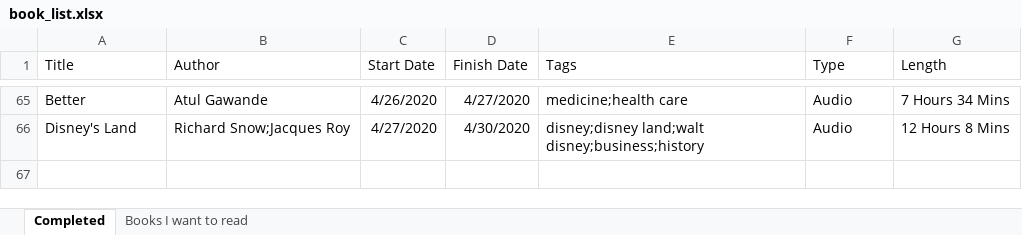
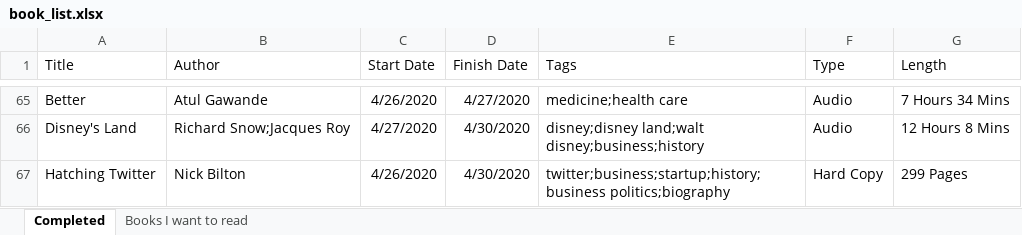
Before and after one commit to zachfloro/reading_list, an Excel workbook: book_list.xlsx, sheet Completed, drawn as a sheet; only a part is shown, gaps mark what is left out; values as stored, in another font and other column widths than the file's, no borders; the diff names each change by its address in the sheet, - before the commit and + after, or states it on an @@ line.

Commit message:
added Hatching Twitter

```diff
--- a/book_list.xlsx (sheet Completed)
+++ b/book_list.xlsx (sheet Completed)
+row 67: Hatching Twitter | Nick Bilton | 4/26/2020 | 4/30/2020 | twitter;business;startup;history;business politics;biography | Hard Copy | 299 Pages
```
